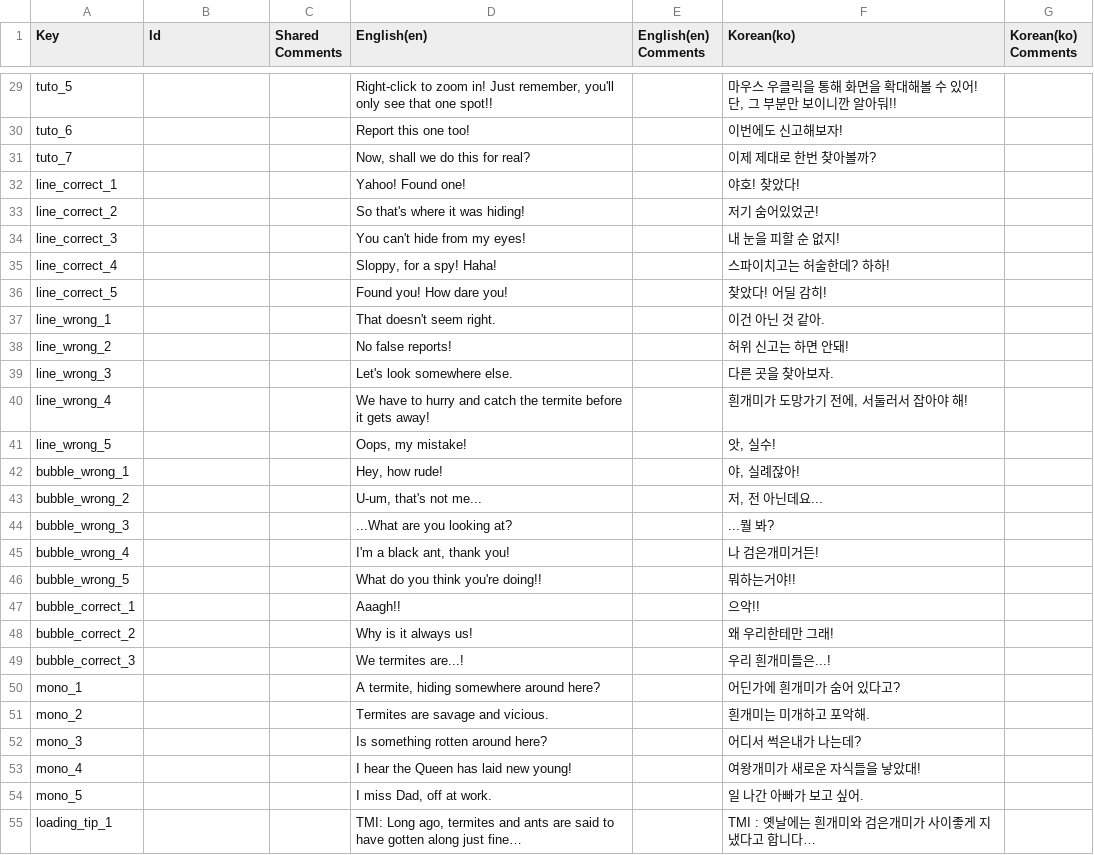
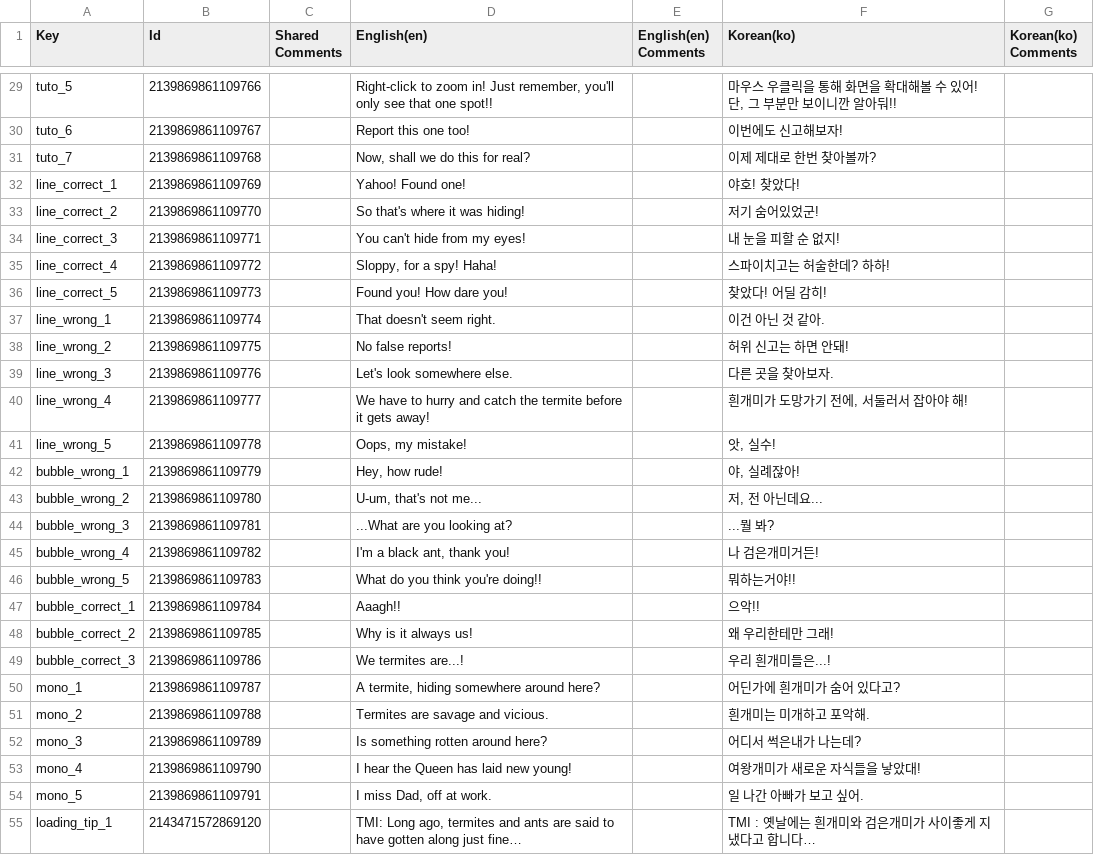
Before and after one commit to HitAntRun/Nip_Ant_Coop, a CSV file: Assets/Localization/UIDataTable.csv, drawn as a sheet; only a part is shown, gaps mark what is left out; the diff covers the shown part only; the diff names each change by its address in the sheet, - before the commit and + after, or states it on an @@ line.

```diff
--- a/Assets/Localization/UIDataTable.csv
+++ b/Assets/Localization/UIDataTable.csv
-B29 (Id): (empty)
+B29 (Id): 2139869861109766
-B30 (Id): (empty)
+B30 (Id): 2139869861109767
-B31 (Id): (empty)
+B31 (Id): 2139869861109768
-B32 (Id): (empty)
+B32 (Id): 2139869861109769
-B33 (Id): (empty)
+B33 (Id): 2139869861109770
-B34 (Id): (empty)
+B34 (Id): 2139869861109771
-B35 (Id): (empty)
+B35 (Id): 2139869861109772
-B36 (Id): (empty)
+B36 (Id): 2139869861109773
-B37 (Id): (empty)
+B37 (Id): 2139869861109774
-B38 (Id): (empty)
+B38 (Id): 2139869861109775
-B39 (Id): (empty)
+B39 (Id): 2139869861109776
-B40 (Id): (empty)
+B40 (Id): 2139869861109777
-B41 (Id): (empty)
+B41 (Id): 2139869861109778
-B42 (Id): (empty)
+B42 (Id): 2139869861109779
-B43 (Id): (empty)
+B43 (Id): 2139869861109780
-B44 (Id): (empty)
+B44 (Id): 2139869861109781
-B45 (Id): (empty)
+B45 (Id): 2139869861109782
-B46 (Id): (empty)
+B46 (Id): 2139869861109783
-B47 (Id): (empty)
+B47 (Id): 2139869861109784
-B48 (Id): (empty)
+B48 (Id): 2139869861109785
-B49 (Id): (empty)
+B49 (Id): 2139869861109786
-B50 (Id): (empty)
+B50 (Id): 2139869861109787
-B51 (Id): (empty)
+B51 (Id): 2139869861109788
-B52 (Id): (empty)
+B52 (Id): 2139869861109789
-B53 (Id): (empty)
+B53 (Id): 2139869861109790
-B54 (Id): (empty)
+B54 (Id): 2139869861109791
-B55 (Id): (empty)
+B55 (Id): 2143471572869120
```
Also changed, not shown: 9 added rows and 41 edited cells elsewhere in this file, 4 other files.
